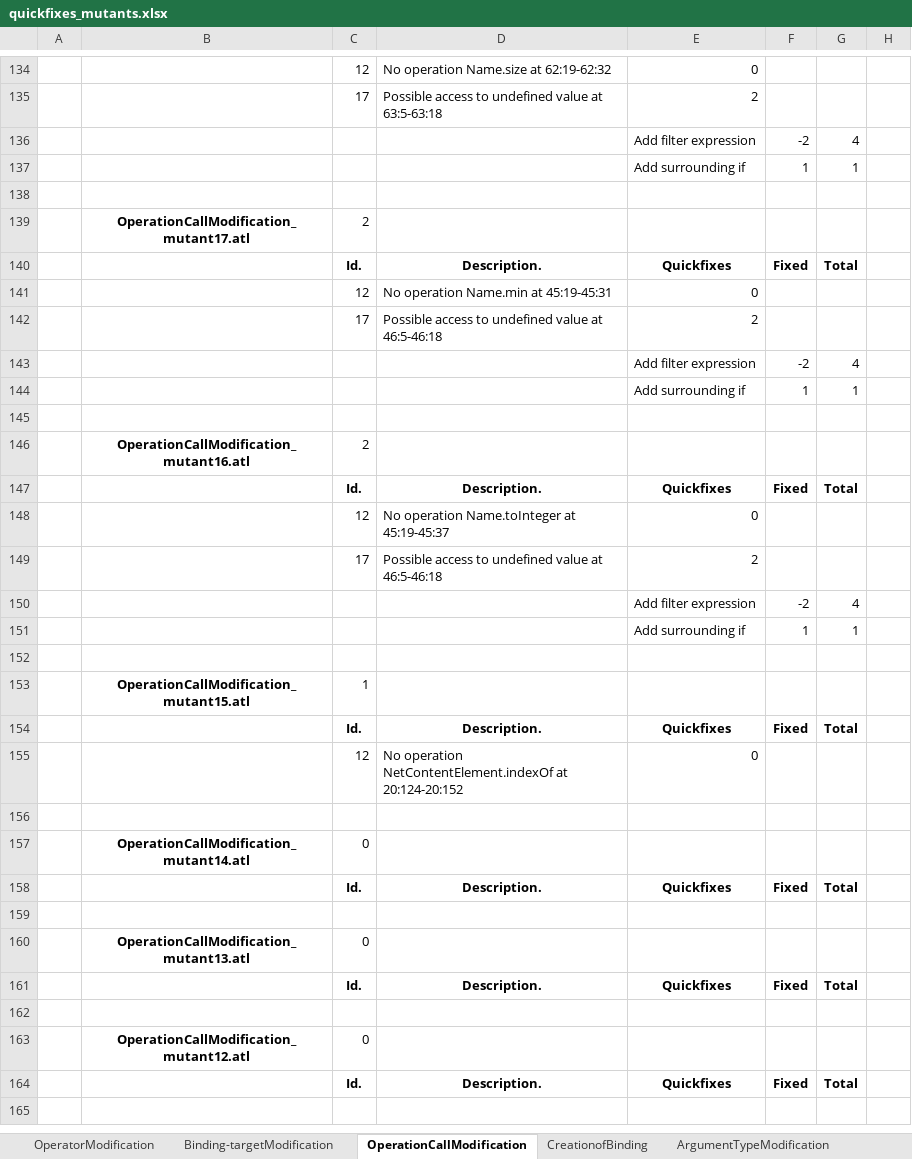
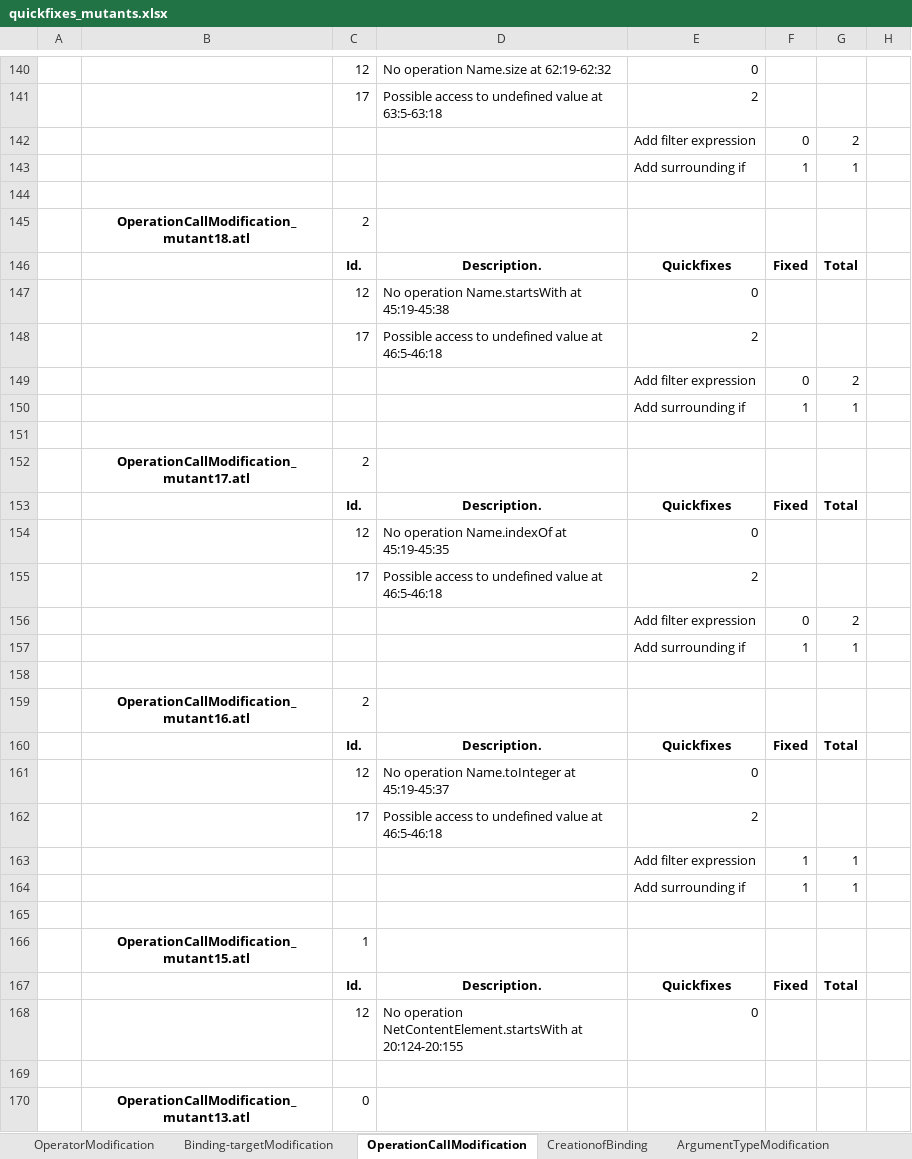
Before and after one commit to anatlyzer/anatlyzer, an Excel workbook: evaluation/anatlyzer.evaluation.quickfixes/expfiles/quickfixes_mutants.xlsx, sheet OperationCallModification, drawn as a sheet; only a part is shown, gaps mark what is left out; the shorter side is filled out with more unchanged rows; values as stored, in another font and other column widths than the file's, no borders; removed rows and columns are numbered as before the commit, all else as after; the diff covers the shown part only; the diff names each change by its address in the sheet, - before the commit and + after, or states it on an @@ line.

Commit message:
* Added quickfixes that change the meta-model * Improvements in automatic evaluation * Fixed related to USE

```diff
--- a/evaluation/anatlyzer.evaluation.quickfixes/expfiles/quickfixes_mutants.xlsx (sheet OperationCallModification)
+++ b/evaluation/anatlyzer.evaluation.quickfixes/expfiles/quickfixes_mutants.xlsx (sheet OperationCallModification)
@@ row 58 moved to row 142: Add filter expression @@
+row 143:  |  |  |  | Add surrounding if | 1 | 1
-row 144:  |  |  |  | Add filter expression | -2 | 4
+row 144: (empty)
+row 145:  | OperationCallModification_mutant18.atl | 2
+row 146:  |  | Id. | Description. | Quickfixes | Fixed | Total
+row 147:  |  | 12 | No operation Name.startsWith at 45:19-45:38 | 0
+row 148:  |  | 17 | Possible access to undefined value at 46:5-46:18 | 2
+row 149:  |  |  |  | Add filter expression | 0 | 2
-D154: No operation Name.min at 45:19-45:31
+D154: No operation Name.indexOf at 45:19-45:35
-row 143:  |  |  |  | Add filter expression | -2 | 4
+row 156:  |  |  |  | Add filter expression | 0 | 2
-row 150:  |  |  |  | Add filter expression | -2 | 4
+row 163:  |  |  |  | Add filter expression | 1 | 1
-D168: No operation NetContentElement.indexOf at 20:124-20:152
+D168: No operation NetContentElement.startsWith at 20:124-20:155
-row 156: (empty)
-row 157:  | OperationCallModification_mutant14.atl | 0
@@ row 158 moved to row 82: Id. @@
```
Also changed, not shown: 18 added rows, 12 removed rows, 2 moved rows and 22 edited cells elsewhere in this sheet, sheet ArgumentTypeModification, sheet NavigationModification, sheet InPatternElementModification, sheet CollectionOperationCallModifica, sheet DeletionofArgument, sheet OperatorModification, 3 more sheets, 27 other files.
